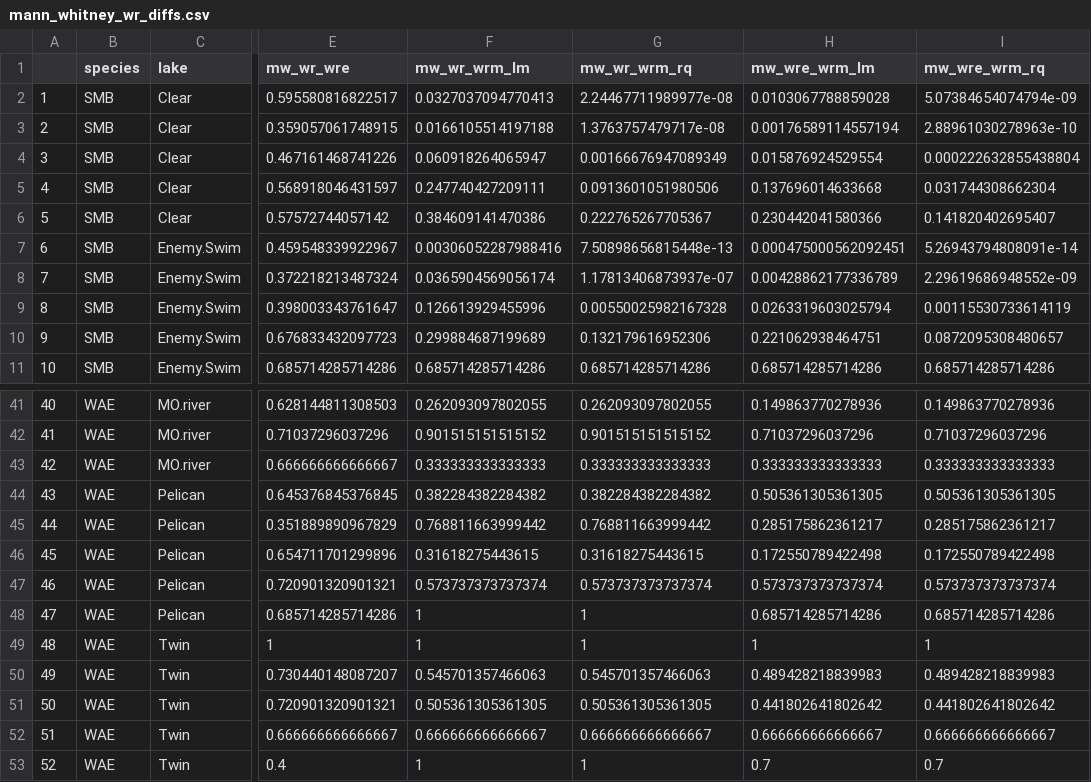
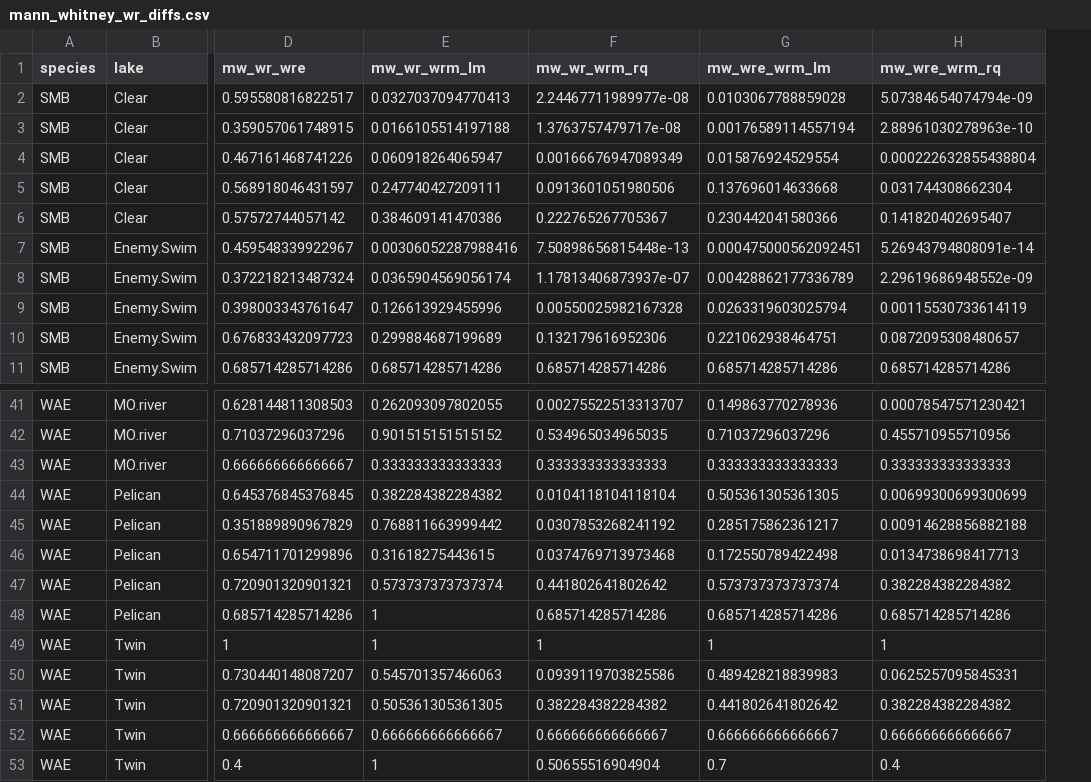
Before and after one commit to stevenranney/fishStomachContents, a CSV file: output/mann_whitney_wr_diffs.csv, drawn as a sheet; only a part is shown, gaps mark what is left out; removed rows and columns are numbered as before the commit, all else as after; the diff covers the shown part only; the diff names each change by its address in the sheet, - before the commit and + after, or states it on an @@ line.

```diff
--- a/output/mann_whitney_wr_diffs.csv
+++ b/output/mann_whitney_wr_diffs.csv
-column A, rows 2-11: 1 | 2 | 3 | 4 | 5 | 6 | 7 | 8 | 9 | 10; rows 41-53: 40 | 41 | 42 | 43 | 44 | 45 | 46 | 47 | 48 | 49 | 50 | 51 | 52
-F41 (mw_wr_wrm_rq): 0.262093097802055
+F41 (mw_wr_wrm_rq): 0.00275522513313707
-H41 (mw_wre_wrm_rq): 0.149863770278936
+H41 (mw_wre_wrm_rq): 0.00078547571230421
-F42 (mw_wr_wrm_rq): 0.901515151515152
+F42 (mw_wr_wrm_rq): 0.534965034965035
-H42 (mw_wre_wrm_rq): 0.71037296037296
+H42 (mw_wre_wrm_rq): 0.455710955710956
-F44 (mw_wr_wrm_rq): 0.382284382284382
+F44 (mw_wr_wrm_rq): 0.0104118104118104
-H44 (mw_wre_wrm_rq): 0.505361305361305
+H44 (mw_wre_wrm_rq): 0.00699300699300699
-F45 (mw_wr_wrm_rq): 0.768811663999442
+F45 (mw_wr_wrm_rq): 0.0307853268241192
-H45 (mw_wre_wrm_rq): 0.285175862361217
+H45 (mw_wre_wrm_rq): 0.00914628856882188
-F46 (mw_wr_wrm_rq): 0.31618275443615
+F46 (mw_wr_wrm_rq): 0.0374769713973468
-H46 (mw_wre_wrm_rq): 0.172550789422498
+H46 (mw_wre_wrm_rq): 0.0134738698417713
-F47 (mw_wr_wrm_rq): 0.573737373737374
+F47 (mw_wr_wrm_rq): 0.441802641802642
-H47 (mw_wre_wrm_rq): 0.573737373737374
+H47 (mw_wre_wrm_rq): 0.382284382284382
-F48 (mw_wr_wrm_rq): 1
+F48 (mw_wr_wrm_rq): 0.685714285714286
-F50 (mw_wr_wrm_rq): 0.545701357466063
+F50 (mw_wr_wrm_rq): 0.0939119703825586
-H50 (mw_wre_wrm_rq): 0.489428218839983
+H50 (mw_wre_wrm_rq): 0.0625257095845331
-F51 (mw_wr_wrm_rq): 0.505361305361305
+F51 (mw_wr_wrm_rq): 0.382284382284382
-H51 (mw_wre_wrm_rq): 0.441802641802642
+H51 (mw_wre_wrm_rq): 0.382284382284382
-F53 (mw_wr_wrm_rq): 1
+F53 (mw_wr_wrm_rq): 0.50655516904904
-H53 (mw_wre_wrm_rq): 0.7
+H53 (mw_wre_wrm_rq): 0.4
```
Also changed, not shown: 31 edited cells elsewhere in this file, output/sp_lake_psd_norm_test.csv, 3 other files.
